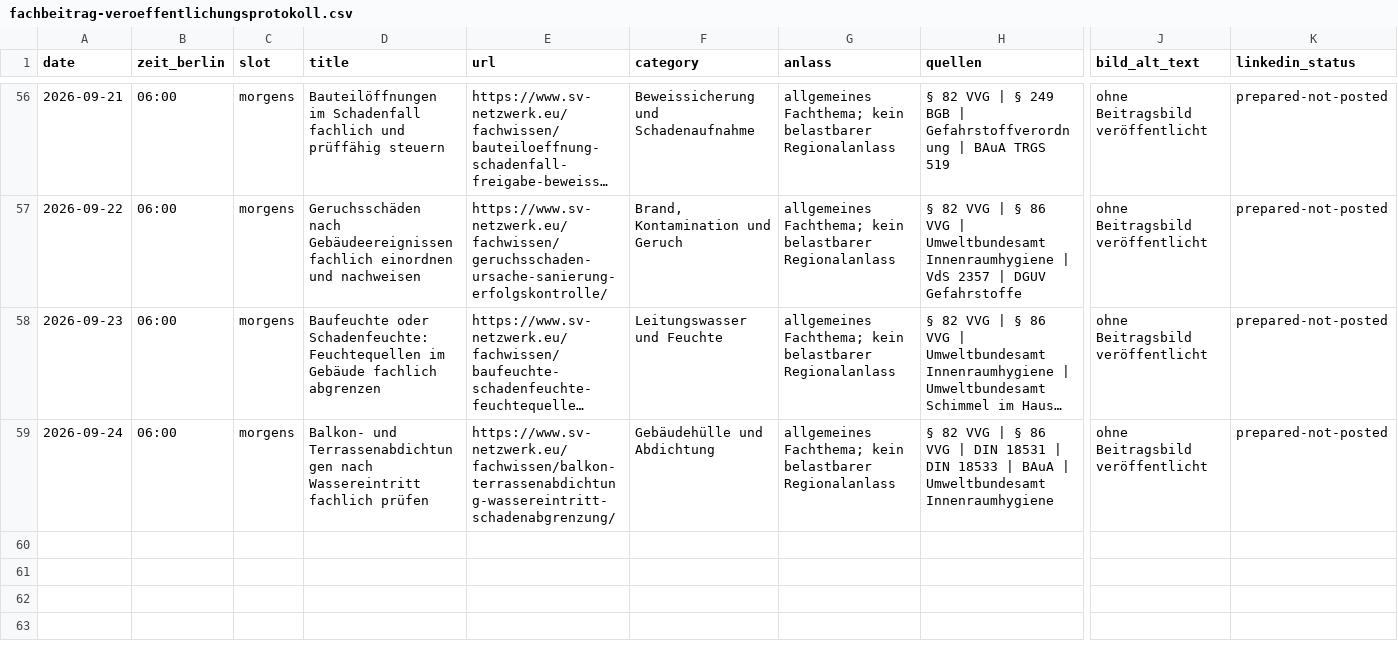
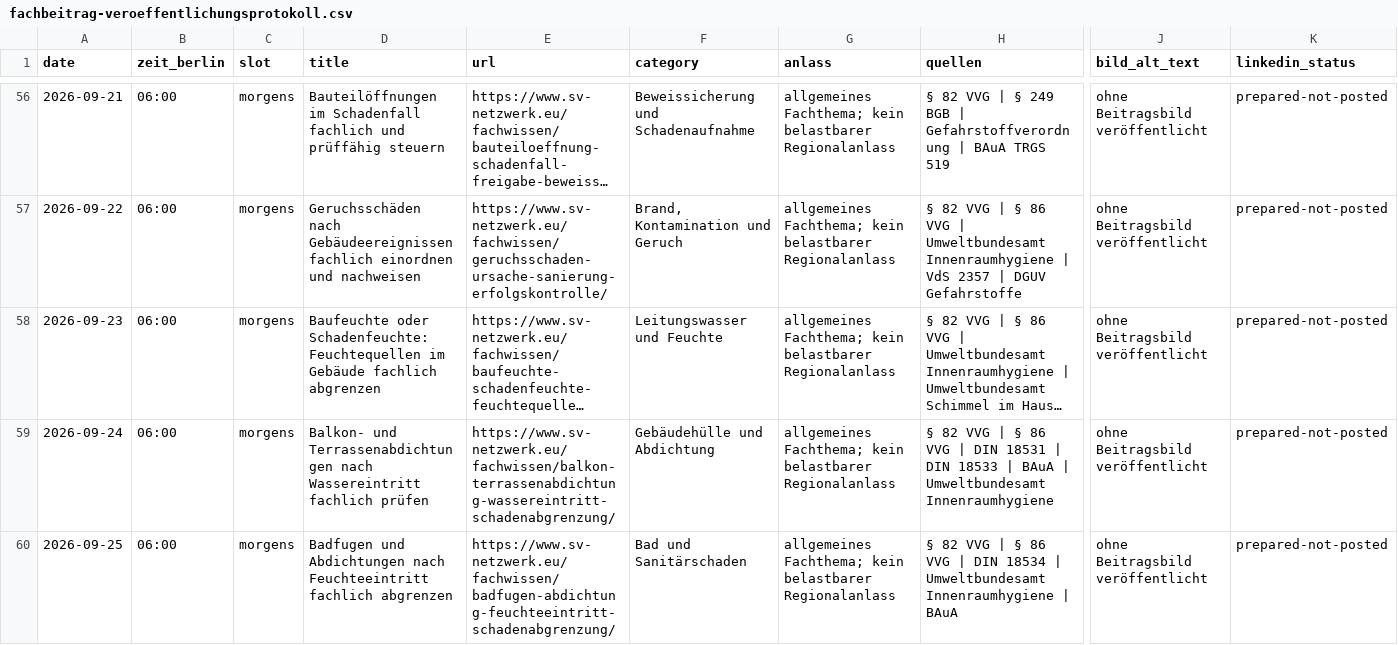
Before and after one commit to Chris-GD13/sv-netzwerk, a CSV file: sv-netzwerk/docs/fachbeitrag-veroeffentlichungsprotokoll.csv, drawn as a sheet; only a part is shown, gaps mark what is left out; long unchanged cells end in …; rows hold the shown columns only; the diff names each change by its address in the sheet, - before the commit and + after, or states it on an @@ line.

Commit message:
Fachbeitrag 25.09.2026 veröffentlichen

```diff
--- a/sv-netzwerk/docs/fachbeitrag-veroeffentlichungsprotokoll.csv
+++ b/sv-netzwerk/docs/fachbeitrag-veroeffentlichungsprotokoll.csv
+row 60: 2026-09-25 | 06:00 | morgens | Badfugen und Abdichtungen nach Feuchteeintritt fachlich abgrenzen | https://www.sv-netzwerk.eu/fachwissen/badfugen-abdichtung-feuchteeintritt-schadenabgrenzung/ | Bad und Sanitärschaden | allgemeines Fachthema; kein belastbarer Regionalanlass | § 82 VVG | § 86 VVG | DIN 18534 | Umweltbundesamt Innenraumhygiene | BAuA | ohne Beitragsbild veröffentlicht | prepared-not-posted
```
Also changed, not shown: 4 other files.
